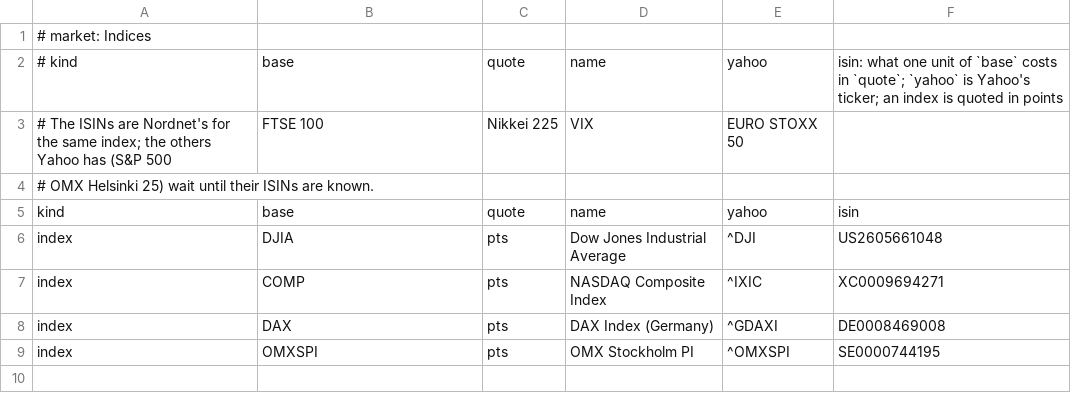
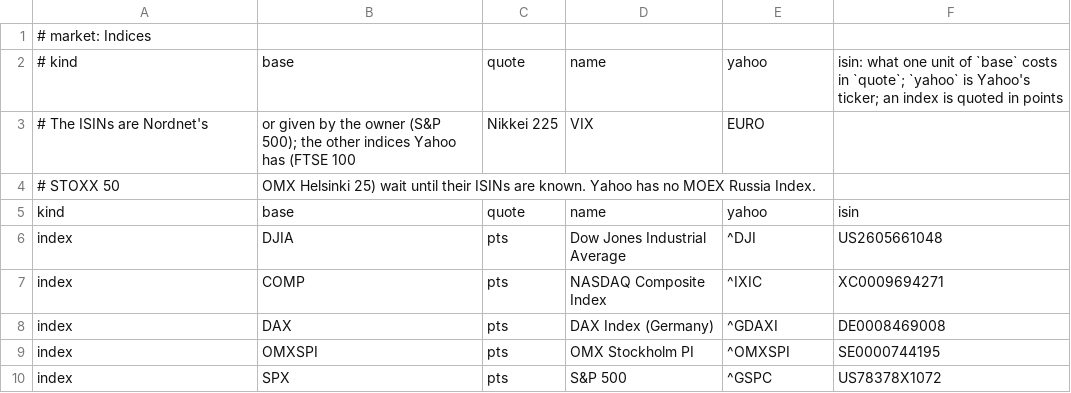
Before and after one commit to rekola/stocks, a CSV file: data/yahoo/indices.csv, drawn as a sheet; removed rows and columns are numbered as before the commit, all else as after; the diff names each change by its address in the sheet, - before the commit and + after, or states it on an @@ line.

```diff
--- a/data/yahoo/indices.csv
+++ b/data/yahoo/indices.csv
-row 3: # The ISINs are Nordnet's for the same index; the others Yahoo has (S&P 500 | FTSE 100 | Nikkei 225 | VIX | EURO STOXX 50
-row 4: # OMX Helsinki 25) wait until their ISINs are known.
+row 3: # The ISINs are Nordnet's | or given by the owner (S&P 500); the other indices Yahoo has (FTSE 100 | Nikkei 225 | VIX | EURO
+row 4: # STOXX 50 | OMX Helsinki 25) wait until their ISINs are known. Yahoo has no MOEX Russia Index.
+row 10: index | SPX | pts | S&P 500 | ^GSPC | US78378X1072
```
Also changed, not shown: 16 other files.
